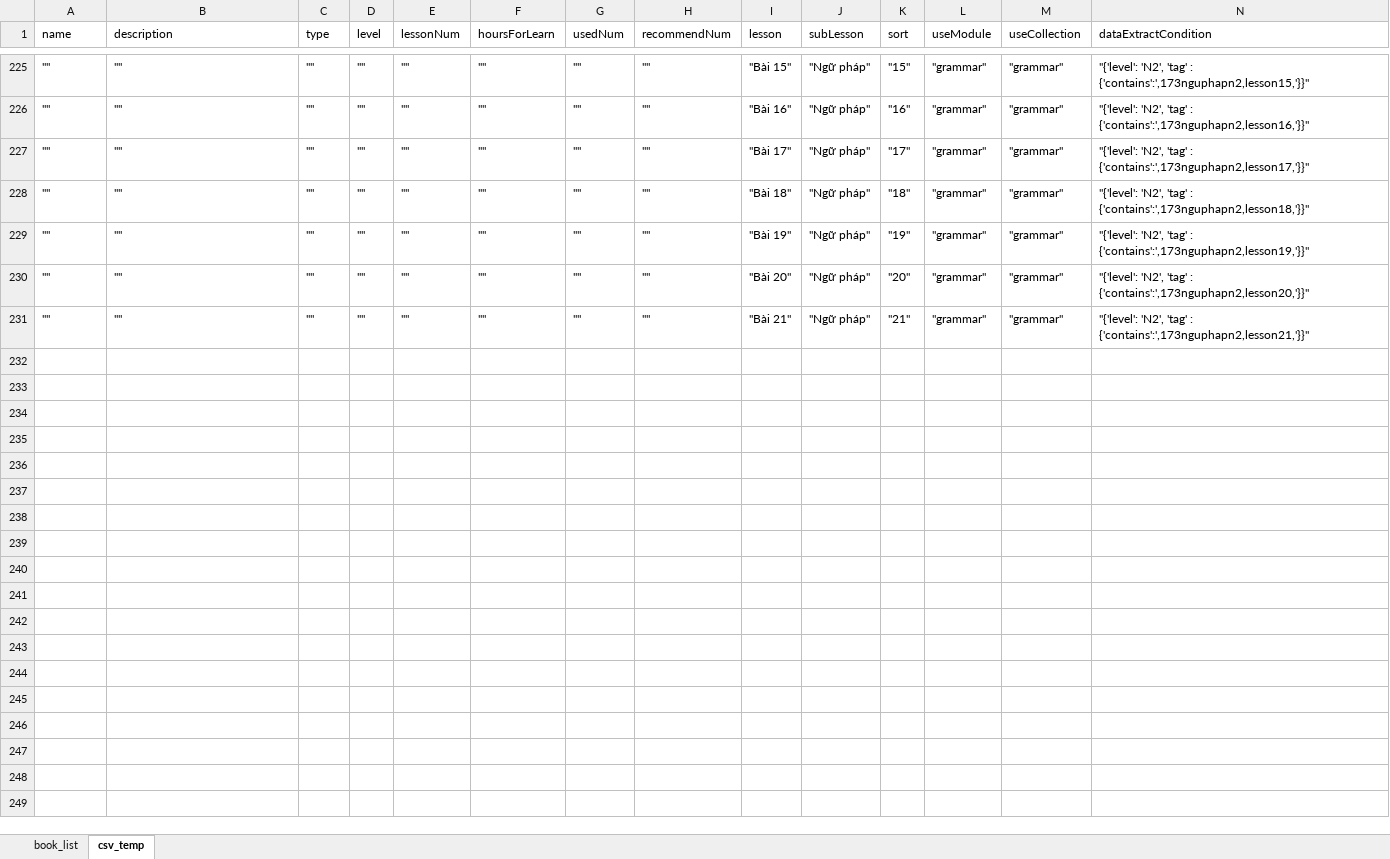
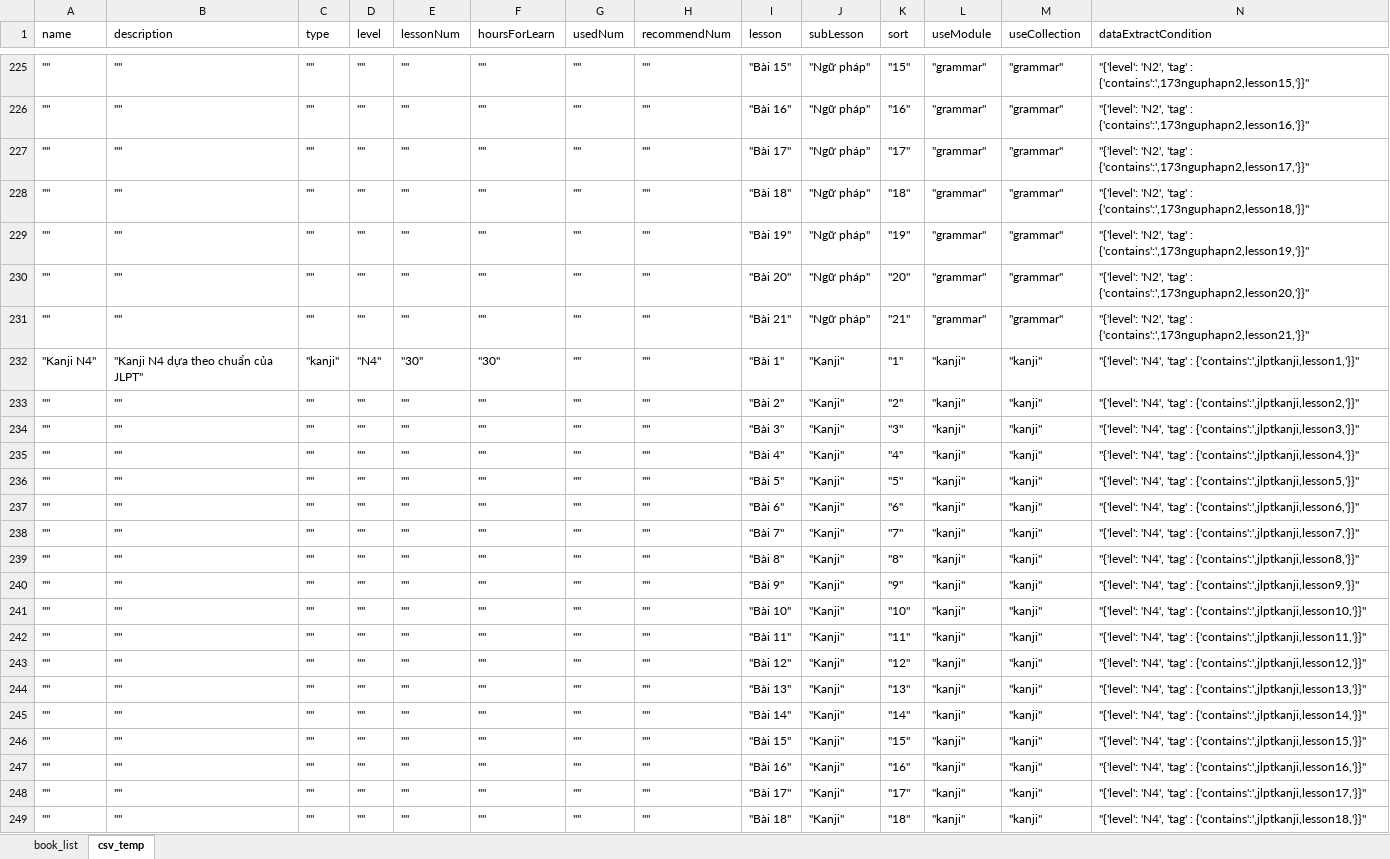
Before and after one commit to tugigroup/japtool, an Excel workbook: work/Book_list.xlsx, sheet csv_temp, drawn as a sheet; only a part is shown, gaps mark what is left out; values as stored, in another font and other column widths than the file's, no borders; the diff covers the shown part only; the diff names each change by its address in the sheet, - before the commit and + after, or states it on an @@ line.

```diff
--- a/work/Book_list.xlsx (sheet csv_temp)
+++ b/work/Book_list.xlsx (sheet csv_temp)
+row 232: "Kanji N4" | "Kanji N4 dựa theo chuẩn của JLPT" | "kanji" | "N4" | "30" | "30" | "" | "" | "Bài 1" | "Kanji" | "1" | "kanji" | "kanji" | "{'level': 'N4', 'tag' : {'contains':',jlptkanji,lesson1,'}}"
+row 233: "" | "" | "" | "" | "" | "" | "" | "" | "Bài 2" | "Kanji" | "2" | "kanji" | "kanji" | "{'level': 'N4', 'tag' : {'contains':',jlptkanji,lesson2,'}}"
+row 234: "" | "" | "" | "" | "" | "" | "" | "" | "Bài 3" | "Kanji" | "3" | "kanji" | "kanji" | "{'level': 'N4', 'tag' : {'contains':',jlptkanji,lesson3,'}}"
+row 235: "" | "" | "" | "" | "" | "" | "" | "" | "Bài 4" | "Kanji" | "4" | "kanji" | "kanji" | "{'level': 'N4', 'tag' : {'contains':',jlptkanji,lesson4,'}}"
+row 236: "" | "" | "" | "" | "" | "" | "" | "" | "Bài 5" | "Kanji" | "5" | "kanji" | "kanji" | "{'level': 'N4', 'tag' : {'contains':',jlptkanji,lesson5,'}}"
+row 237: "" | "" | "" | "" | "" | "" | "" | "" | "Bài 6" | "Kanji" | "6" | "kanji" | "kanji" | "{'level': 'N4', 'tag' : {'contains':',jlptkanji,lesson6,'}}"
+row 238: "" | "" | "" | "" | "" | "" | "" | "" | "Bài 7" | "Kanji" | "7" | "kanji" | "kanji" | "{'level': 'N4', 'tag' : {'contains':',jlptkanji,lesson7,'}}"
+row 239: "" | "" | "" | "" | "" | "" | "" | "" | "Bài 8" | "Kanji" | "8" | "kanji" | "kanji" | "{'level': 'N4', 'tag' : {'contains':',jlptkanji,lesson8,'}}"
+row 240: "" | "" | "" | "" | "" | "" | "" | "" | "Bài 9" | "Kanji" | "9" | "kanji" | "kanji" | "{'level': 'N4', 'tag' : {'contains':',jlptkanji,lesson9,'}}"
+row 241: "" | "" | "" | "" | "" | "" | "" | "" | "Bài 10" | "Kanji" | "10" | "kanji" | "kanji" | "{'level': 'N4', 'tag' : {'contains':',jlptkanji,lesson10,'}}"
+row 242: "" | "" | "" | "" | "" | "" | "" | "" | "Bài 11" | "Kanji" | "11" | "kanji" | "kanji" | "{'level': 'N4', 'tag' : {'contains':',jlptkanji,lesson11,'}}"
+row 243: "" | "" | "" | "" | "" | "" | "" | "" | "Bài 12" | "Kanji" | "12" | "kanji" | "kanji" | "{'level': 'N4', 'tag' : {'contains':',jlptkanji,lesson12,'}}"
+row 244: "" | "" | "" | "" | "" | "" | "" | "" | "Bài 13" | "Kanji" | "13" | "kanji" | "kanji" | "{'level': 'N4', 'tag' : {'contains':',jlptkanji,lesson13,'}}"
+row 245: "" | "" | "" | "" | "" | "" | "" | "" | "Bài 14" | "Kanji" | "14" | "kanji" | "kanji" | "{'level': 'N4', 'tag' : {'contains':',jlptkanji,lesson14,'}}"
+row 246: "" | "" | "" | "" | "" | "" | "" | "" | "Bài 15" | "Kanji" | "15" | "kanji" | "kanji" | "{'level': 'N4', 'tag' : {'contains':',jlptkanji,lesson15,'}}"
+row 247: "" | "" | "" | "" | "" | "" | "" | "" | "Bài 16" | "Kanji" | "16" | "kanji" | "kanji" | "{'level': 'N4', 'tag' : {'contains':',jlptkanji,lesson16,'}}"
+row 248: "" | "" | "" | "" | "" | "" | "" | "" | "Bài 17" | "Kanji" | "17" | "kanji" | "kanji" | "{'level': 'N4', 'tag' : {'contains':',jlptkanji,lesson17,'}}"
+row 249: "" | "" | "" | "" | "" | "" | "" | "" | "Bài 18" | "Kanji" | "18" | "kanji" | "kanji" | "{'level': 'N4', 'tag' : {'contains':',jlptkanji,lesson18,'}}"
```
Also changed, not shown: 47 added rows elsewhere in this sheet, sheet book_list, work/N3_Kanji.xlsx, 7 other files.
